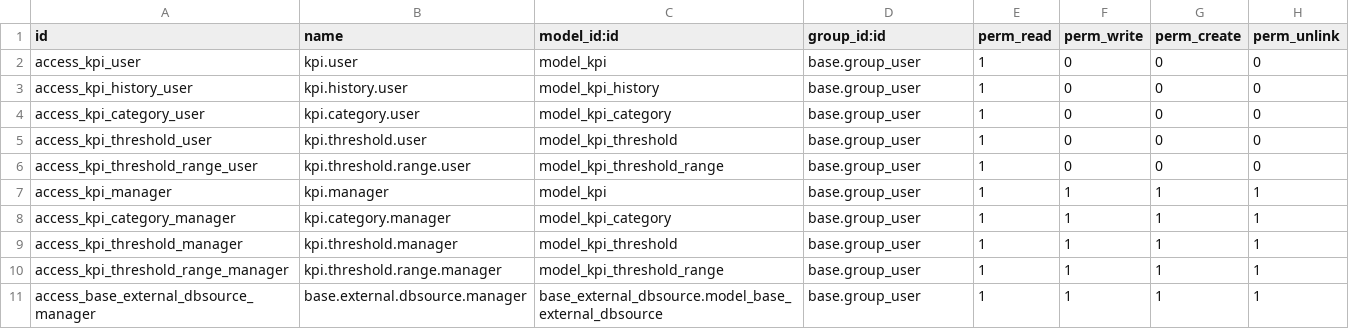
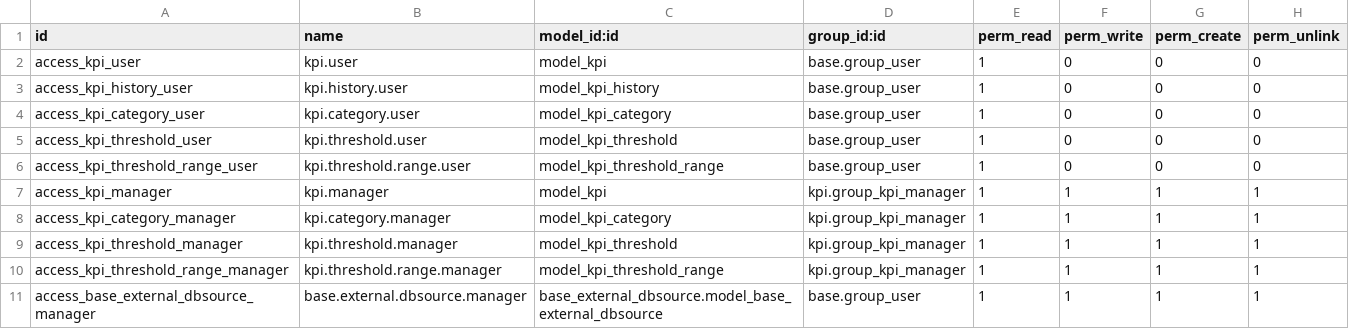
Before and after one commit to BinhexTeam/reporting-engine, a CSV file: kpi/security/ir.model.access.csv, drawn as a sheet.

Commit message:
[IMP] kpi: Add Kanban Views. Improve python code, Allow to access Odoo

```diff
--- a/kpi/security/ir.model.access.csv
+++ b/kpi/security/ir.model.access.csv
@@ -6,6 +6,6 @@
 "access_kpi_threshold_range_user","kpi.threshold.range.user","model_kpi_threshold_range","base.group_user",1,0,0,0
-"access_kpi_manager","kpi.manager","model_kpi","base.group_user",1,1,1,1
-"access_kpi_category_manager","kpi.category.manager","model_kpi_category","base.group_user",1,1,1,1
-"access_kpi_threshold_manager","kpi.threshold.manager","model_kpi_threshold","base.group_user",1,1,1,1
-"access_kpi_threshold_range_manager","kpi.threshold.range.manager","model_kpi_threshold_range","base.group_user",1,1,1,1
+"access_kpi_manager","kpi.manager","model_kpi","kpi.group_kpi_manager",1,1,1,1
+"access_kpi_category_manager","kpi.category.manager","model_kpi_category","kpi.group_kpi_manager",1,1,1,1
+"access_kpi_threshold_manager","kpi.threshold.manager","model_kpi_threshold","kpi.group_kpi_manager",1,1,1,1
+"access_kpi_threshold_range_manager","kpi.threshold.range.manager","model_kpi_threshold_range","kpi.group_kpi_manager",1,1,1,1
 "access_base_external_dbsource_manager","base.external.dbsource.manager","base_external_dbsource.model_base_external_dbsource","base.group_user",1,1,1,1
```
Also changed, not shown: 11 other files.
